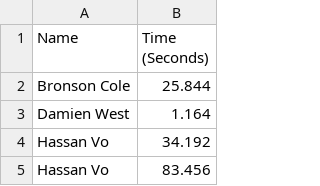
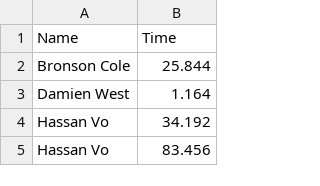
Before and after one commit to AlMaraghi777/Level-1-Project, a CSV file: Data.csv, drawn as a sheet; only a part is shown.

```diff
--- a/Data.csv
+++ b/Data.csv
@@ -1,2 +1,2 @@
-Name,Time (Seconds)
+Name,Time
 Bronson Cole,25.844
```
Also changed, not shown: data.csv, 2 other files.
